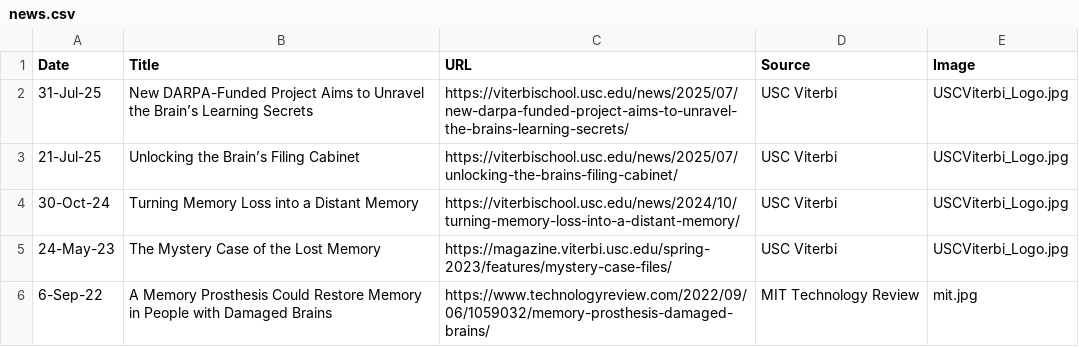
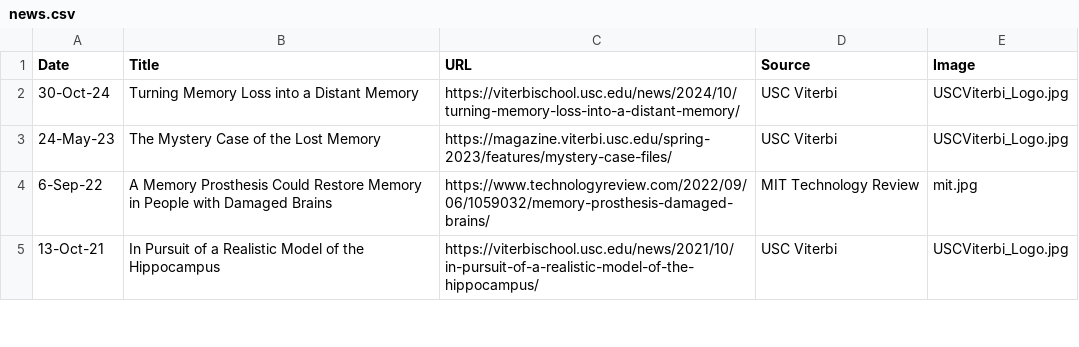
Before and after one commit to neural-modeling-and-interface-lab/neural-modeling-and-interface-lab.github.io, a CSV file: assets/news/news.csv, drawn as a sheet; only a part is shown; the shorter side is filled out with more unchanged rows.

Commit message:
Update news.csv

```diff
--- a/assets/news/news.csv
+++ b/assets/news/news.csv
@@ -1,4 +1,2 @@
 Date,Title,URL,Source,Image
-31-Jul-25,New DARPA-Funded Project Aims to Unravel the Brain’s Learning Secrets,https://viterbischool.usc.edu/news/2025/07/new-darpa-funded-project-aims-to-unravel-the-brains-learning-secrets/,USC Viterbi,USCViterbi_Logo.jpg
-21-Jul-25,Unlocking the Brain’s Filing Cabinet,https://viterbischool.usc.edu/news/2025/07/unlocking-the-brains-filing-cabinet/,USC Viterbi,USCViterbi_Logo.jpg
 30-Oct-24,Turning Memory Loss into a Distant Memory,https://viterbischool.usc.edu/news/2024/10/turning-memory-loss-into-a-distant-memory/,USC Viterbi,USCViterbi_Logo.jpg
```
